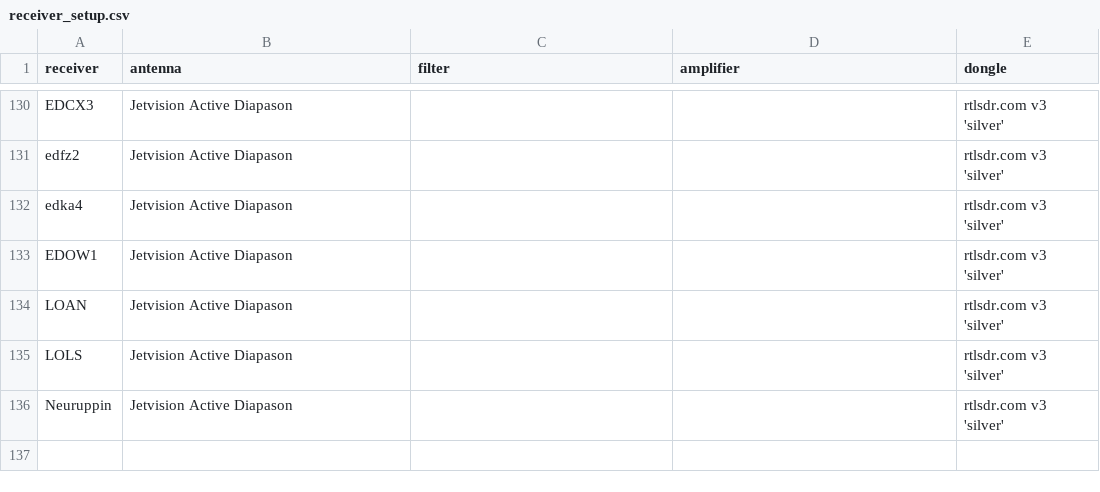
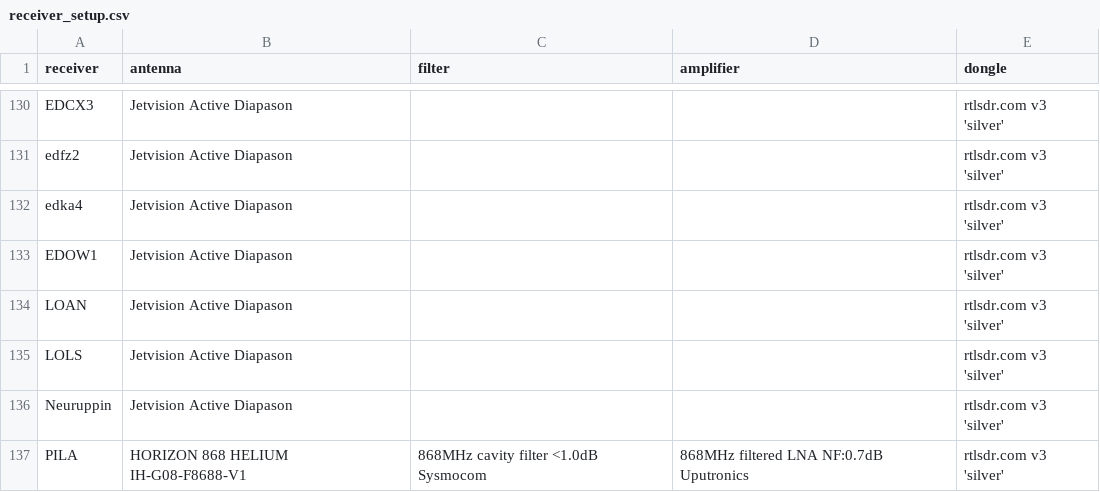
Before and after one commit to Meisterschueler/ogn-monitoring, a CSV file: ressources/receiver_setup.csv, drawn as a sheet; only a part is shown, gaps mark what is left out; the diff names each change by its address in the sheet, - before the commit and + after, or states it on an @@ line.

Commit message:
Update receiver_setup.csv

```diff
--- a/ressources/receiver_setup.csv
+++ b/ressources/receiver_setup.csv
+row 137: PILA | HORIZON 868 HELIUM IH-G08-F8688-V1 | 868MHz cavity filter <1.0dB Sysmocom | 868MHz filtered LNA NF:0.7dB Uputronics | rtlsdr.com v3 'silver'
```
